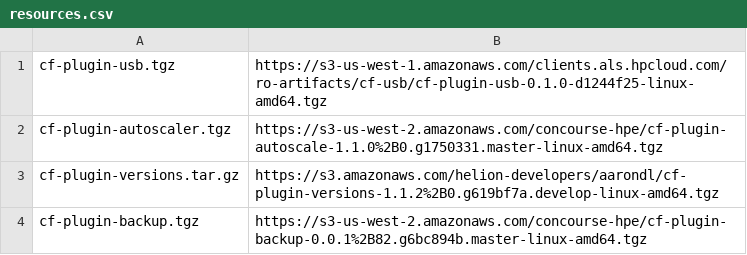
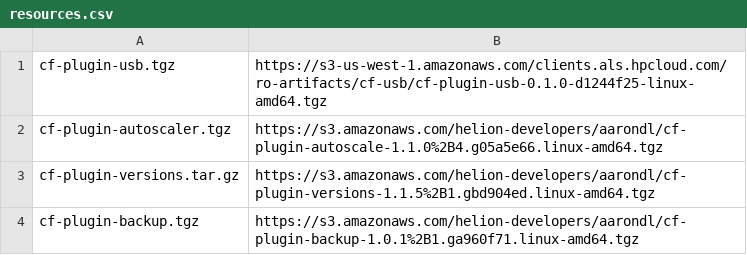
Before and after one commit to SUSE/scf, a CSV file: src/hcf-release/src/acceptance-tests-brain/test-resources/resources.csv, drawn as a sheet.

Commit message:
[HCF-1072] Updated cf plugins. Reworked `packaging` to match the changed structure of the archives.

```diff
--- a/src/hcf-release/src/acceptance-tests-brain/test-resources/resources.csv
+++ b/src/hcf-release/src/acceptance-tests-brain/test-resources/resources.csv
@@ -1,4 +1,4 @@
 cf-plugin-usb.tgz,https://s3-us-west-1.amazonaws.com/clients.als.hpcloud.com/ro-artifacts/cf-usb/cf-plugin-usb-0.1.0-d1244f25-linux-amd64.tgz
-cf-plugin-autoscaler.tgz,https://s3-us-west-2.amazonaws.com/concourse-hpe/cf-plugin-autoscale-1.1.0%2B0.g1750331.master-linux-amd64.tgz
-cf-plugin-versions.tar.gz,https://s3.amazonaws.com/helion-developers/aarondl/cf-plugin-versions-1.1.2%2B0.g619bf7a.develop-linux-amd64.tgz
-cf-plugin-backup.tgz,https://s3-us-west-2.amazonaws.com/concourse-hpe/cf-plugin-backup-0.0.1%2B82.g6bc894b.master-linux-amd64.tgz
+cf-plugin-autoscaler.tgz,https://s3.amazonaws.com/helion-developers/aarondl/cf-plugin-autoscale-1.1.0%2B4.g05a5e66.linux-amd64.tgz
+cf-plugin-versions.tar.gz,https://s3.amazonaws.com/helion-developers/aarondl/cf-plugin-versions-1.1.5%2B1.gbd904ed.linux-amd64.tgz
+cf-plugin-backup.tgz,https://s3.amazonaws.com/helion-developers/aarondl/cf-plugin-backup-1.0.1%2B1.ga960f71.linux-amd64.tgz
```
Also changed, not shown: 1 other file.
